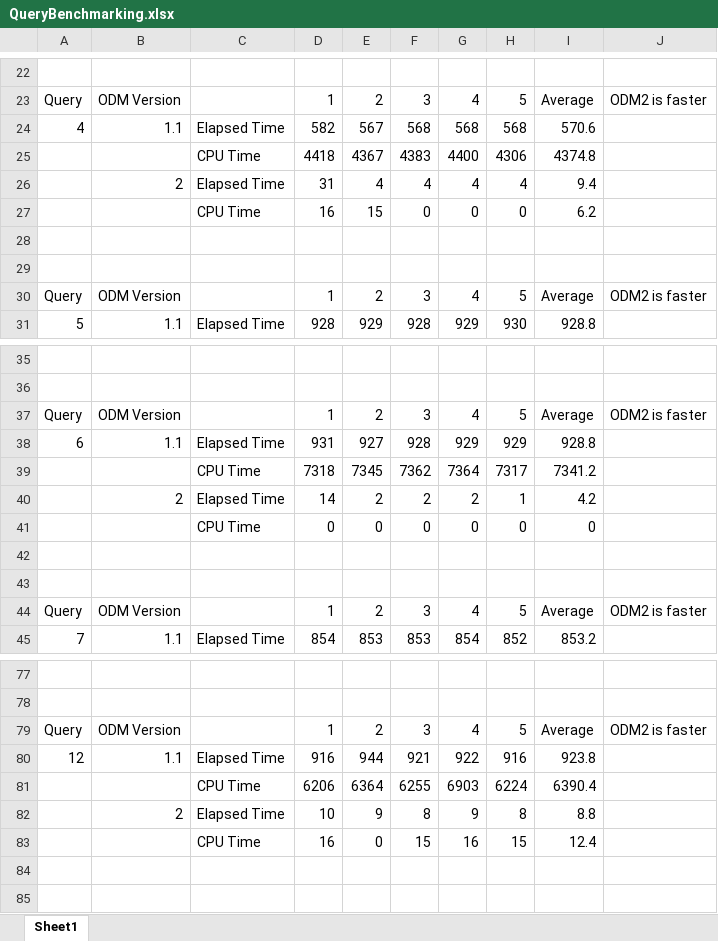
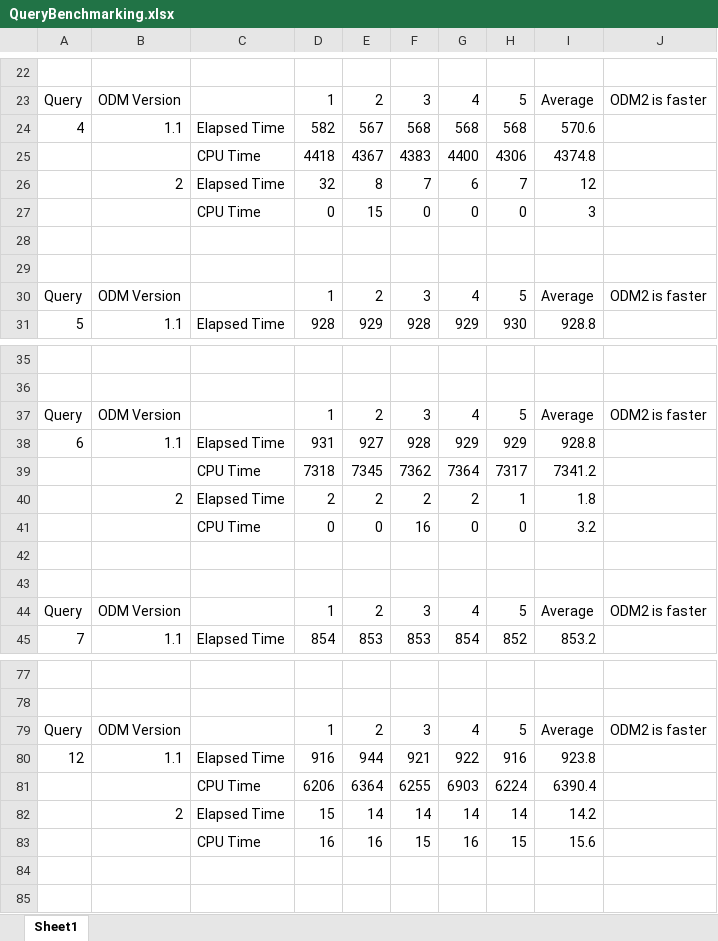
Before and after one commit to ODM2/ODM2, an Excel workbook: usecases/littlebearriver/sqlscripts/QueryBenchmarking.xlsx, sheet Sheet1, drawn as a sheet; only a part is shown, gaps mark what is left out; values as stored, in another font and other column widths than the file's, no borders; removed rows and columns are numbered as before the commit, all else as after; the diff covers the shown part only; the diff names each change by its address in the sheet, - before the commit and + after, or states it on an @@ line.

```diff
--- a/usecases/littlebearriver/sqlscripts/QueryBenchmarking.xlsx (sheet Sheet1)
+++ b/usecases/littlebearriver/sqlscripts/QueryBenchmarking.xlsx (sheet Sheet1)
-row 26:  | 2 | Elapsed Time | 31 | 4 | 4 | 4 | 4 | 9.4
+row 26:  | 2 | Elapsed Time | 32 | 8 | 7 | 6 | 7 | 12
-D27: 16
+D27: 0
-I27: 6.2
+I27: 3
-D40: 14
+D40: 2
-I40: 4.2
+I40: 1.8
-F41: 0
+F41: 16
-I41: 0
+I41: 3.2
-row 82:  | 2 | Elapsed Time | 10 | 9 | 8 | 9 | 8 | 8.8
+row 82:  | 2 | Elapsed Time | 15 | 14 | 14 | 14 | 14 | 14.2
-E83: 0
+E83: 16
-I83: 12.4
+I83: 15.6
```
Also changed, not shown: 25 added rows, 25 removed rows, 1 moved row and 45 edited cells elsewhere in this sheet, 1 other file.
